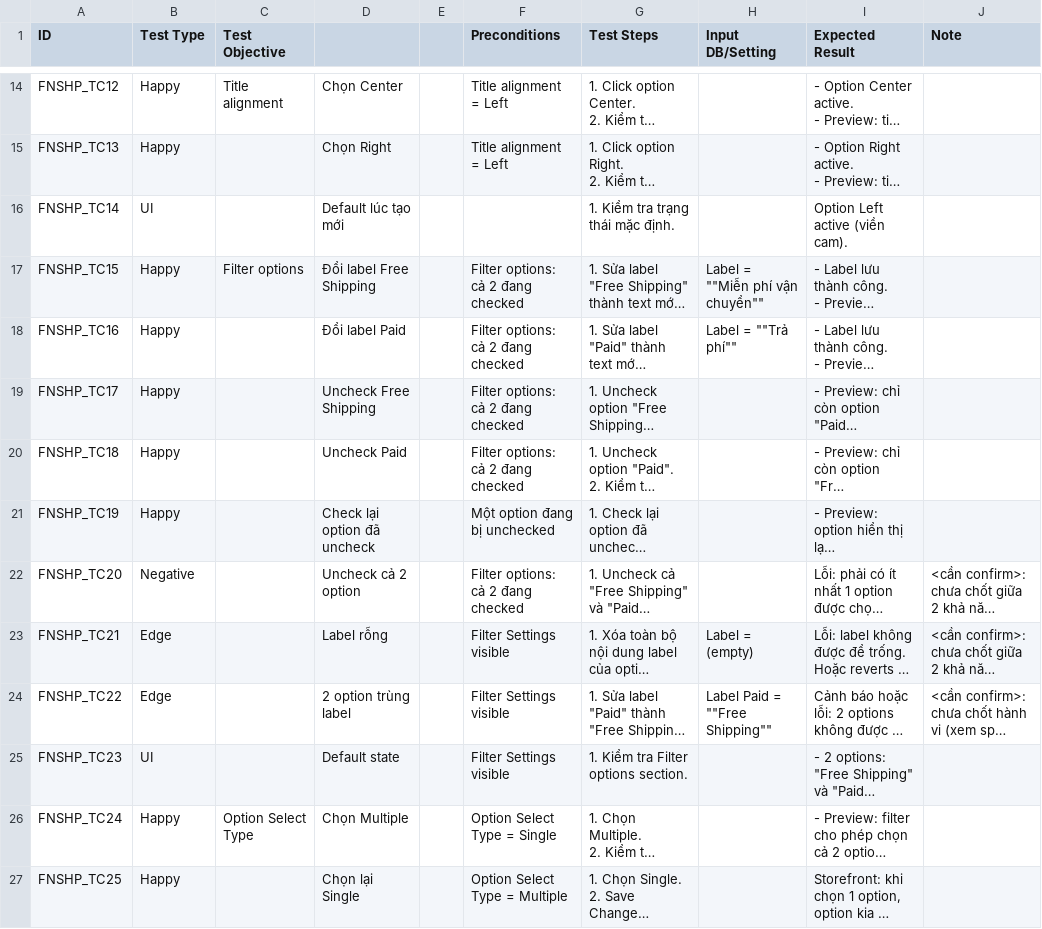
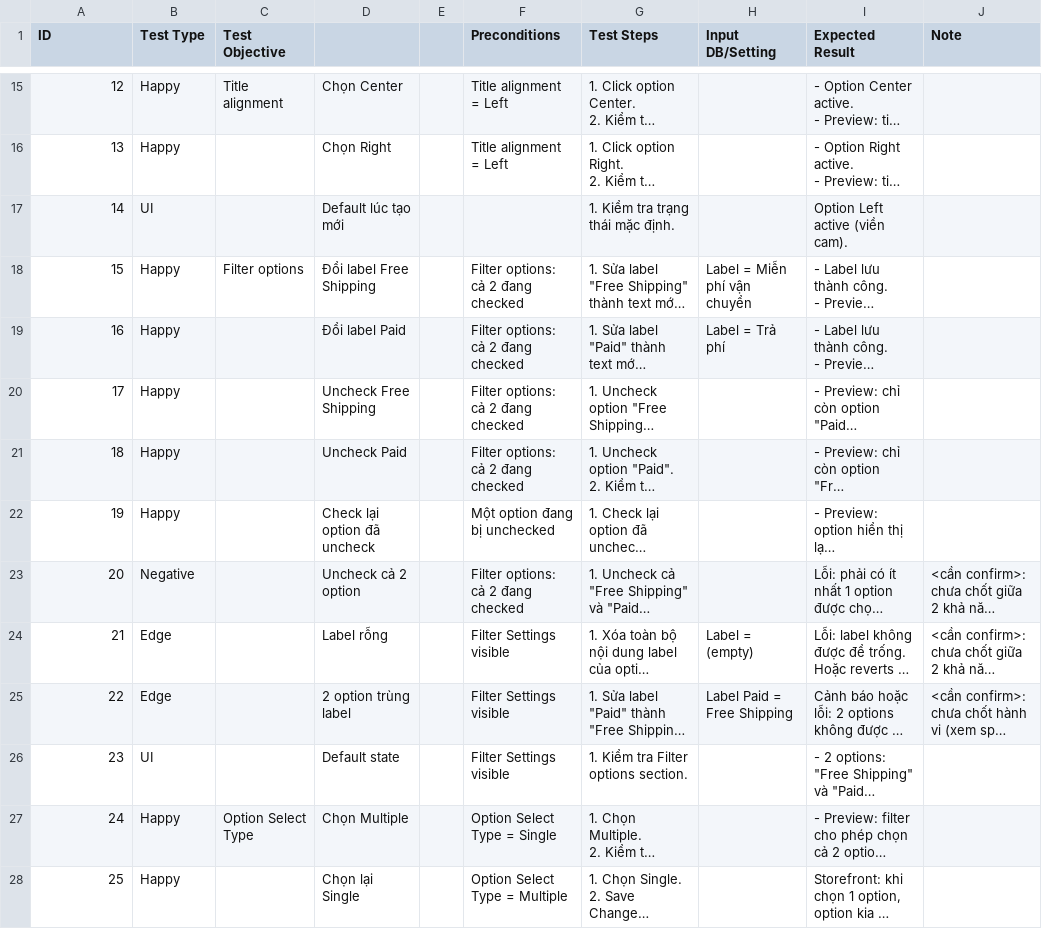
Before and after one commit to Sunny302k/AI_Native-Search, a CSV file: test-cases/filter/filter-tree/filter-node-shipping/filter-node-shipping_testcase.csv, drawn as a sheet; only a part is shown, gaps mark what is left out; long unchanged cells end in …; addresses are those after the commit; the diff covers the shown part only; the diff names each change by its address in the sheet, - before the commit and + after, or states it on an @@ line.

```diff
--- a/test-cases/filter/filter-tree/filter-node-shipping/filter-node-shipping_testcase.csv
+++ b/test-cases/filter/filter-tree/filter-node-shipping/filter-node-shipping_testcase.csv
-A15 (ID): FNSHP_TC12
+A15 (ID): 12
-A16 (ID): FNSHP_TC13
+A16 (ID): 13
-A17 (ID): FNSHP_TC14
+A17 (ID): 14
-A18 (ID): FNSHP_TC15
+A18 (ID): 15
-H18 (Input DB/Setting): Label = ""Miễn phí vận chuyển""
+H18 (Input DB/Setting): Label = Miễn phí vận chuyển
-A19 (ID): FNSHP_TC16
+A19 (ID): 16
-H19 (Input DB/Setting): Label = ""Trả phí""
+H19 (Input DB/Setting): Label = Trả phí
-A20 (ID): FNSHP_TC17
+A20 (ID): 17
-A21 (ID): FNSHP_TC18
+A21 (ID): 18
-A22 (ID): FNSHP_TC19
+A22 (ID): 19
-A23 (ID): FNSHP_TC20
+A23 (ID): 20
-A24 (ID): FNSHP_TC21
+A24 (ID): 21
-A25 (ID): FNSHP_TC22
+A25 (ID): 22
-H25 (Input DB/Setting): Label Paid = ""Free Shipping""
+H25 (Input DB/Setting): Label Paid = Free Shipping
-A26 (ID): FNSHP_TC23
+A26 (ID): 23
-A27 (ID): FNSHP_TC24
+A27 (ID): 24
-A28 (ID): FNSHP_TC25
+A28 (ID): 25
```
Also changed, not shown: 1 added row and 94 edited cells elsewhere in this file, test-cases/filter/advanced-settings/filter-advanced-settings_testcase.csv, test-cases/filter/filter-tree/edit-filter-node-brand/edit-filter-node-brand_testcase.csv, 18 other files.
